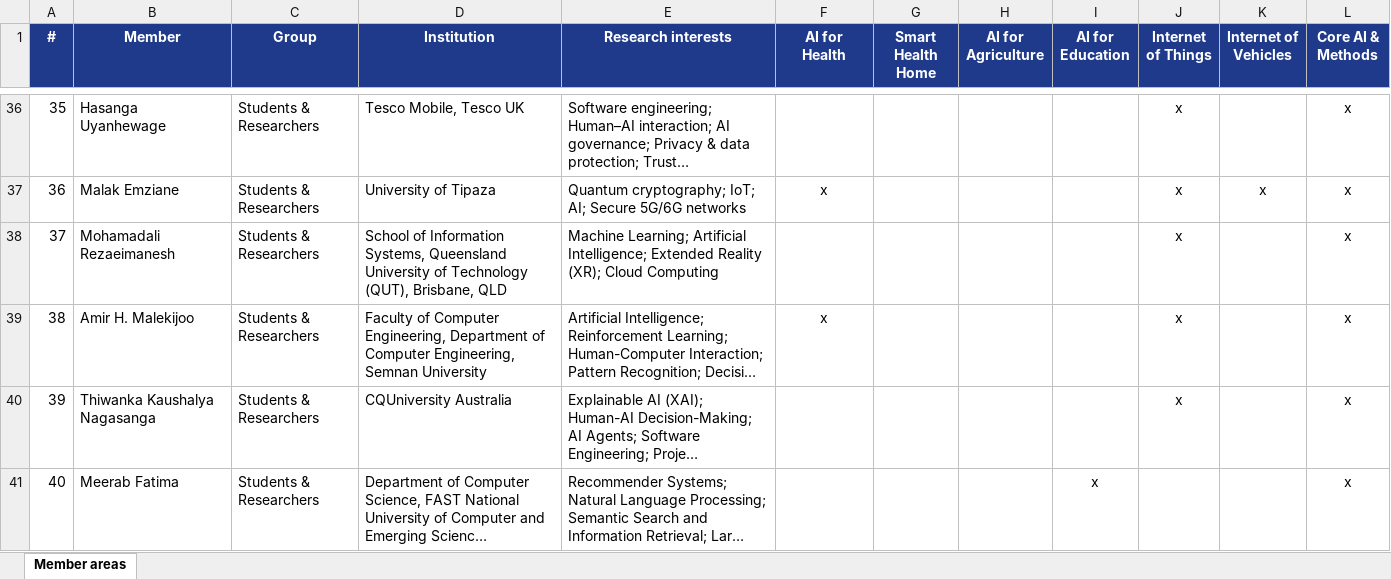
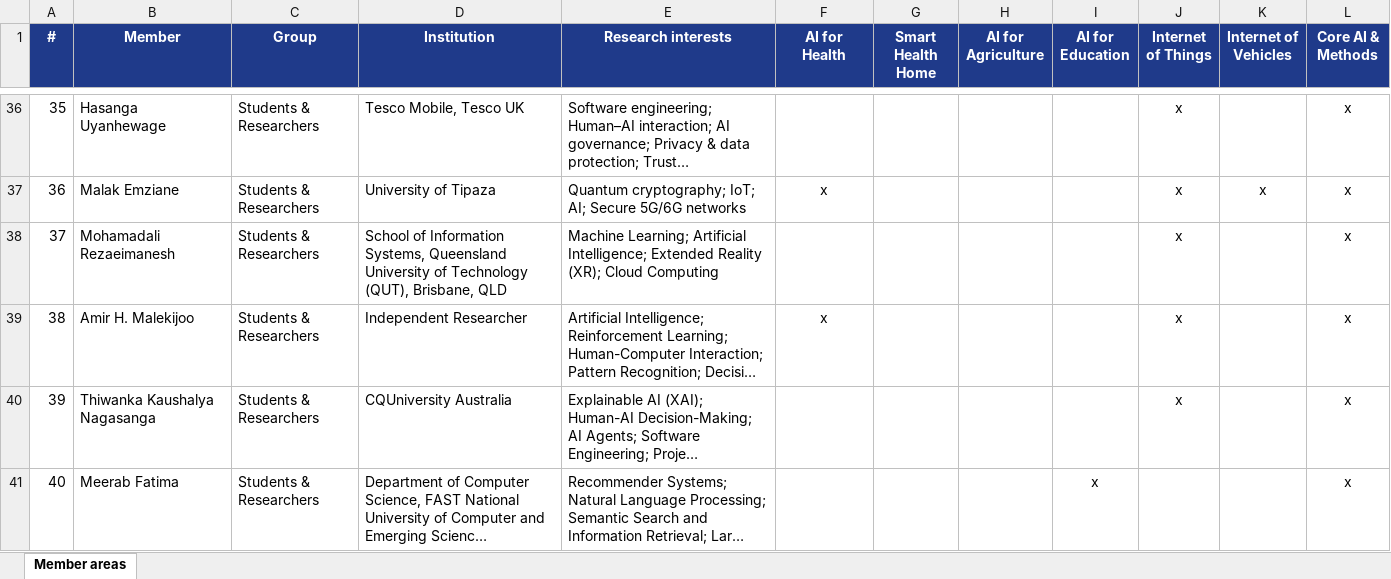
Before and after one commit to Hassanahmed1166/syntera-lab, an Excel workbook: SYNTERA-member-areas.xlsx, sheet Member areas, drawn as a sheet; only a part is shown, gaps mark what is left out; long unchanged cells end in …; values as stored, in another font and other column widths than the file's, no borders; the diff covers the shown part only; the diff names each change by its address in the sheet, - before the commit and + after, or states it on an @@ line.

```diff
--- a/SYNTERA-member-areas.xlsx (sheet Member areas)
+++ b/SYNTERA-member-areas.xlsx (sheet Member areas)
-D39 (Institution): Faculty of Computer Engineering, Department of Computer Engineering, Semnan University
+D39 (Institution): Independent Researcher
```
Also changed, not shown: 4 edited cells elsewhere in this sheet, 13 other files.
